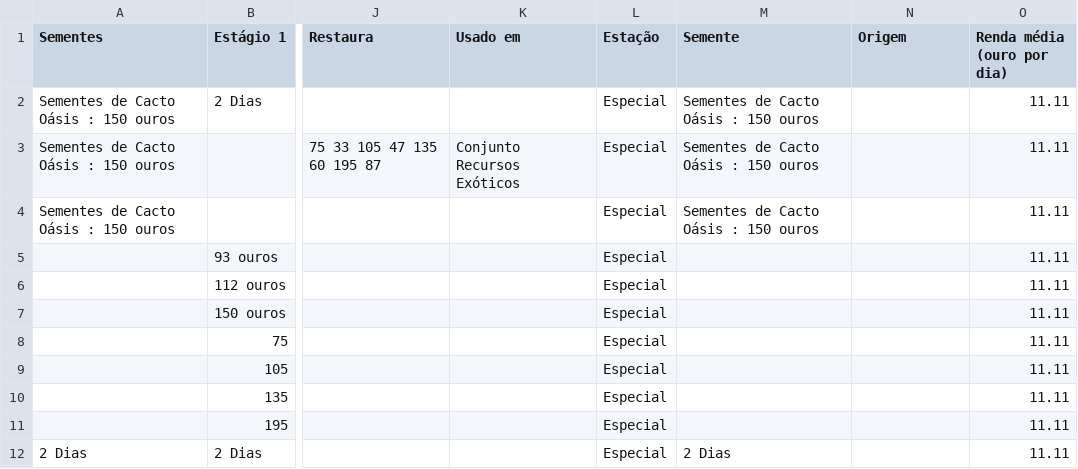
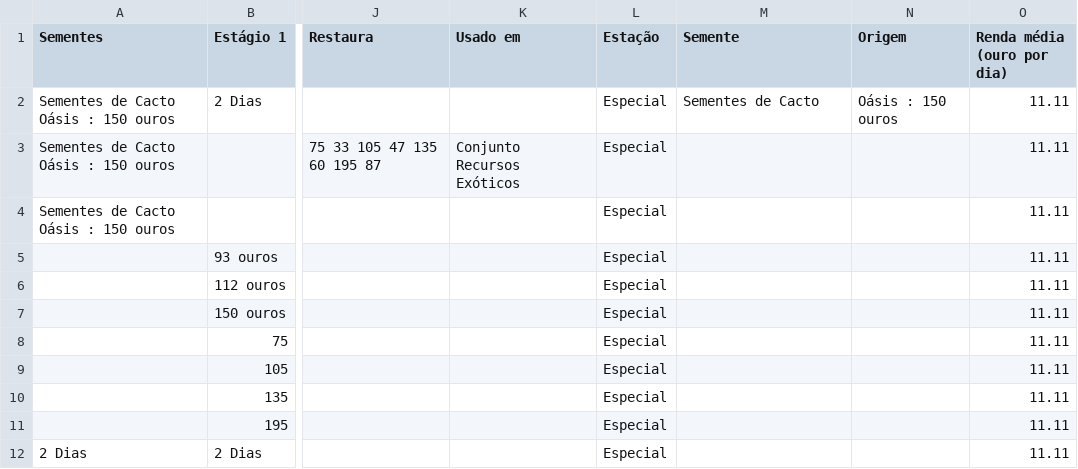
Before and after one commit to Mateus-cpa/stardew_valley, a CSV file: docs_bronze/lavoura_semente_cacto.csv, drawn as a sheet; only a part is shown, gaps mark what is left out; the diff names each change by its address in the sheet, - before the commit and + after, or states it on an @@ line.

```diff
--- a/docs_bronze/lavoura_semente_cacto.csv
+++ b/docs_bronze/lavoura_semente_cacto.csv
-M2 (Semente): Sementes de Cacto Oásis : 150 ouros
+M2 (Semente): Sementes de Cacto
-N2 (Origem): (empty)
+N2 (Origem): Oásis : 150 ouros
-M3:M4 (Semente): Sementes de Cacto Oásis : 150 ouros
+M3:M4 (Semente): (empty)
-M12 (Semente): 2 Dias
+M12 (Semente): (empty)
```
Also changed, not shown: docs_bronze/lavoura_grao_cafe.csv, docs_bronze/lavoura_semente_antiga.csv, 38 other files.
